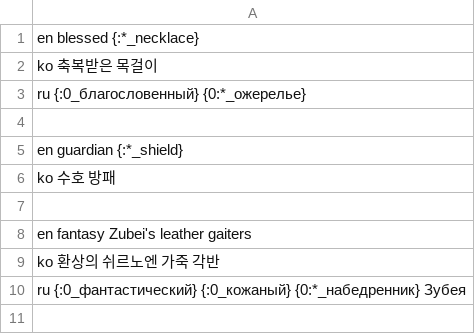
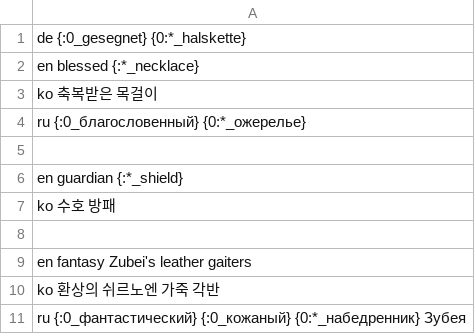
Before and after one commit to threelittlemonkeys/morphological-realization, a CSV file: glossary.csv, drawn as a sheet; the diff names each change by its address in the sheet, - before the commit and + after, or states it on an @@ line.

```diff
--- a/glossary.csv
+++ b/glossary.csv
+row 1: de {:0_gesegnet} {0:*_halskette}
```
Also changed, not shown: lexicon.csv, 9 other files.
